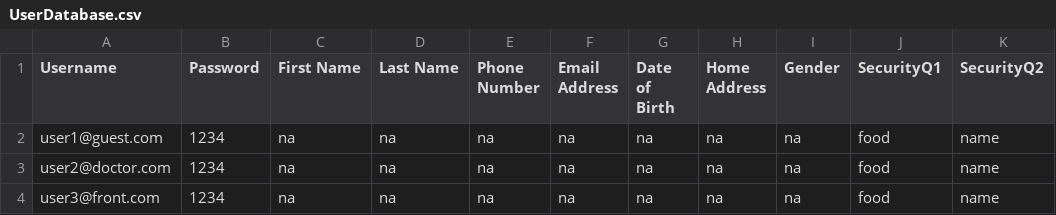
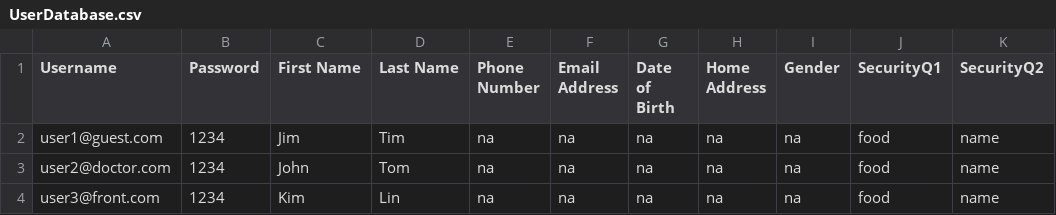
Before and after one commit to kia8804/EHealth4U, a CSV file: build/classes/hospitalmanager/UserDatabase.csv, drawn as a sheet; only a part is shown; the diff names each change by its address in the sheet, - before the commit and + after, or states it on an @@ line.

```diff
--- a/build/classes/hospitalmanager/UserDatabase.csv
+++ b/build/classes/hospitalmanager/UserDatabase.csv
-C2 (First Name): na
+C2 (First Name): Jim
-D2 (Last Name): na
+D2 (Last Name): Tim
-C3 (First Name): na
+C3 (First Name): John
-D3 (Last Name): na
+D3 (Last Name): Tom
-C4 (First Name): na
+C4 (First Name): Kim
-D4 (Last Name): na
+D4 (Last Name): Lin
```
Also changed, not shown: src/hospitalmanager/UserDatabase.csv, 16 other files.
